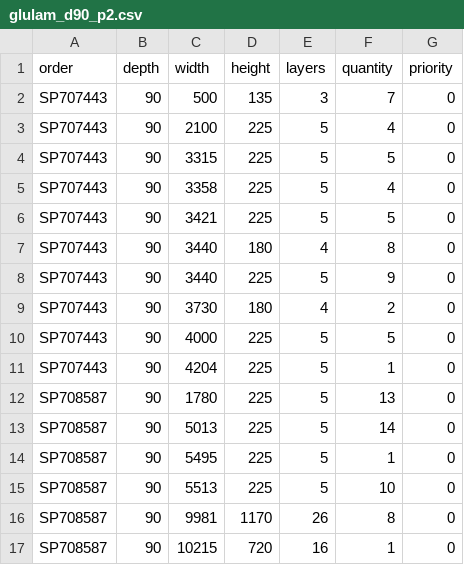
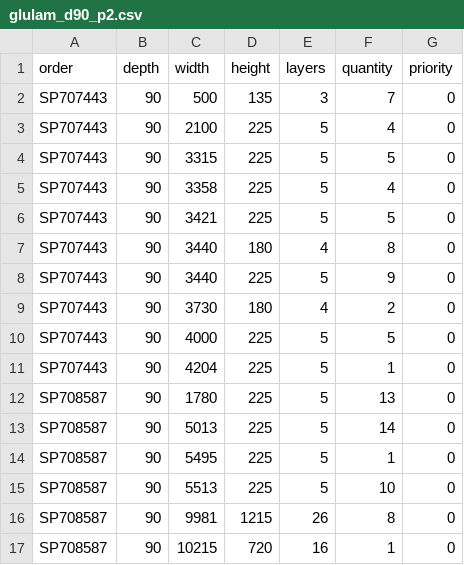
Before and after one commit to HI-IDN/IDeLM-Glulam, a CSV file: data/subset/glulam_d90_p2.csv, drawn as a sheet.

```diff
--- a/data/subset/glulam_d90_p2.csv
+++ b/data/subset/glulam_d90_p2.csv
@@ -15,3 +15,3 @@ SP708587,90,5495,225,5,1,0
 SP708587,90,5513,225,5,10,0
-SP708587,90,9981,1170,26,8,0
+SP708587,90,9981,1215,26,8,0
 SP708587,90,10215,720,16,1,0
```
Also changed, not shown: data/subset/glulam_d90_p1.csv, data/subset/glulam_d90_p3.csv, 2 other files.
